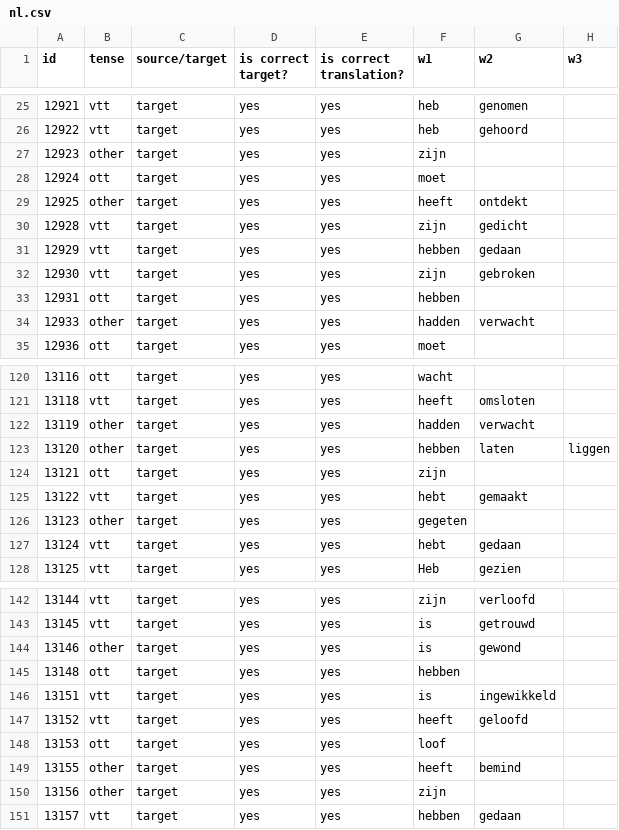
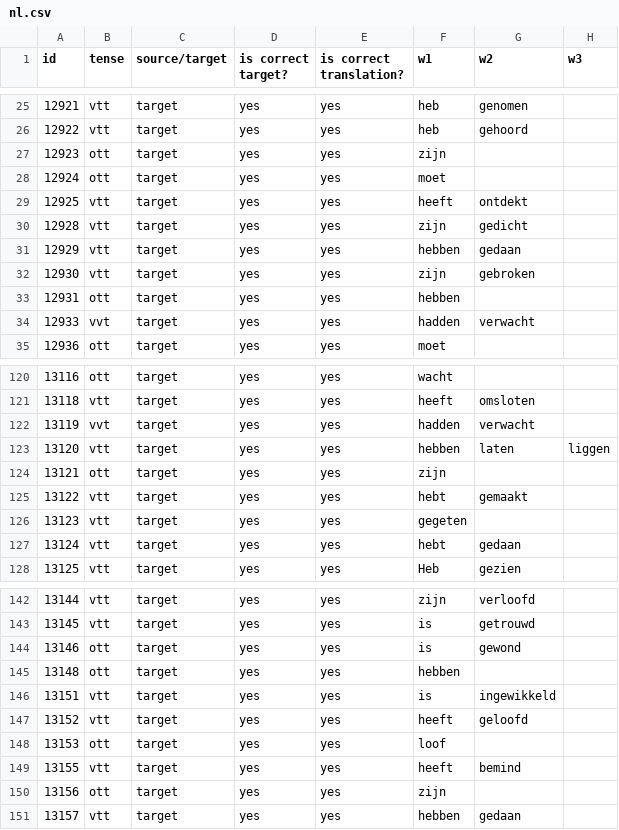
Before and after one commit to time-in-translation/tense-assignment, a CSV file: examples/nl.csv, drawn as a sheet; only a part is shown, gaps mark what is left out; the diff covers the shown part only; the diff names each change by its address in the sheet, - before the commit and + after, or states it on an @@ line.

Commit message:
Some more playing around with automatic tense assignment

```diff
--- a/examples/nl.csv
+++ b/examples/nl.csv
-B27 (tense): other
+B27 (tense): ott
-B29 (tense): other
+B29 (tense): vtt
-B34 (tense): other
+B34 (tense): vvt
-B122 (tense): other
+B122 (tense): vvt
-B123 (tense): other
+B123 (tense): vtt
-B126 (tense): other
+B126 (tense): vtt
-B144 (tense): other
+B144 (tense): ott
-B149 (tense): other
+B149 (tense): vtt
-B150 (tense): other
+B150 (tense): ott
```
Also changed, not shown: 38 edited cells elsewhere in this file, 3 other files.
